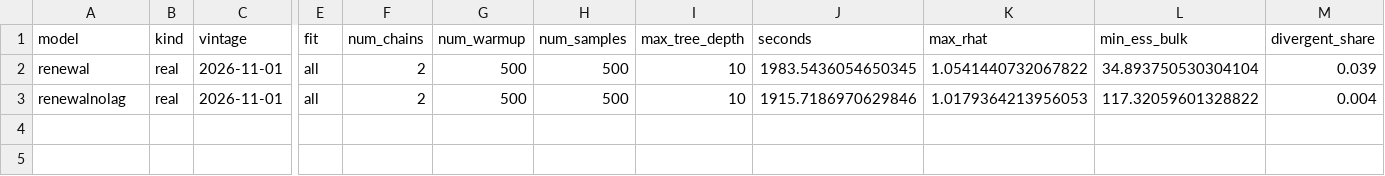
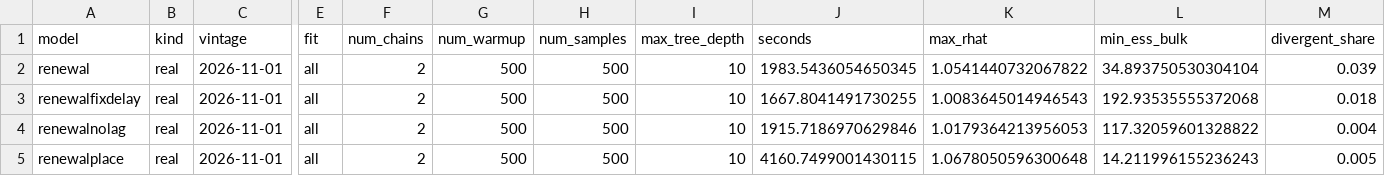
Before and after one commit to seabbs/BDBVHubRenewal, a CSV file: results/lag-comparison/fits.csv, drawn as a sheet; only a part is shown, gaps mark what is left out; rows hold the shown columns only; the diff names each change by its address in the sheet, - before the commit and + after, or states it on an @@ line.

```diff
--- a/results/lag-comparison/fits.csv
+++ b/results/lag-comparison/fits.csv
+row 3: renewalfixdelay | real | 2026-11-01 | all | 2 | 500 | 500 | 10 | 1667.8041491730255 | 1.0083645014946543 | 192.93535555372068 | 0.018
+row 5: renewalplace | real | 2026-11-01 | all | 2 | 500 | 500 | 10 | 4160.7499001430115 | 1.0678050596300648 | 14.211996155236243 | 0.005
```
Also changed, not shown: results/backtest-fits.csv, results/hub-comparison/energy.csv, 12 other files.
